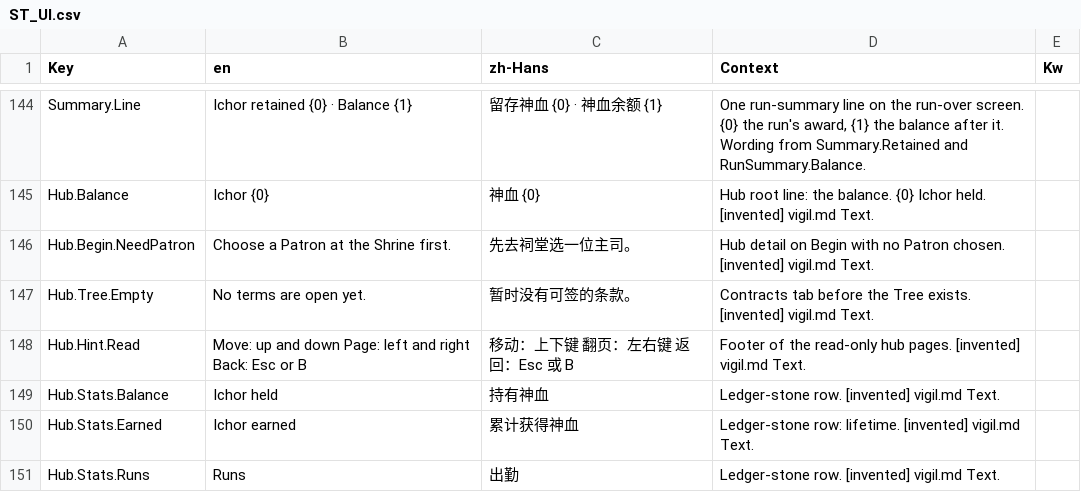
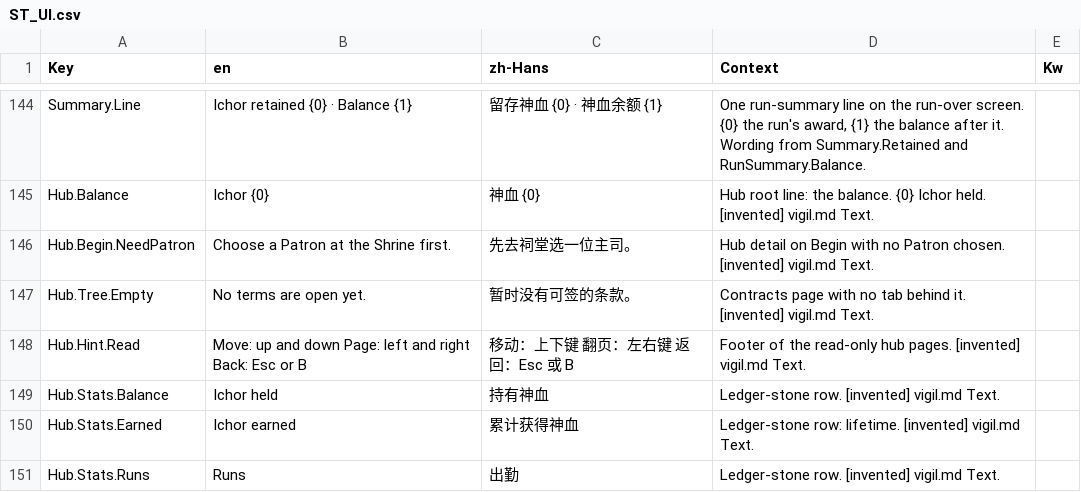
Before and after one commit to AaronJin0323/RogueGame, a CSV file: Content/DT/Text/ST_UI.csv, drawn as a sheet; only a part is shown, gaps mark what is left out.

```diff
--- a/Content/DT/Text/ST_UI.csv
+++ b/Content/DT/Text/ST_UI.csv
@@ -146,3 +146,3 @@ Hub.Balance,Ichor {0},神血 {0},Hub root line: the balance. {0} Ichor held. [in
 Hub.Begin.NeedPatron,Choose a Patron at the Shrine first.,先去祠堂选一位主司。,Hub detail on Begin with no Patron chosen. [invented] vigil.md Text.,
-Hub.Tree.Empty,No terms are open yet.,暂时没有可签的条款。,Contracts tab before the Tree exists. [invented] vigil.md Text.,
+Hub.Tree.Empty,No terms are open yet.,暂时没有可签的条款。,Contracts page with no tab behind it. [invented] vigil.md Text.,
 Hub.Hint.Read,Move: up and down    Page: left and right    Back: Esc or B,移动：上下键    翻页：左右键    返回：Esc 或 B,Footer of the read-only hub pages. [invented] vigil.md Text.,
```
Also changed, not shown: Content/DT/Text/ST_Tree.csv, 19 other files.
